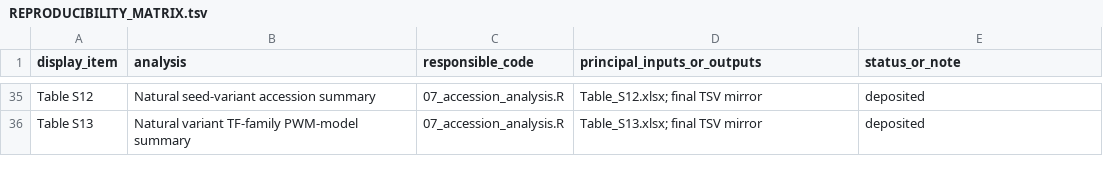
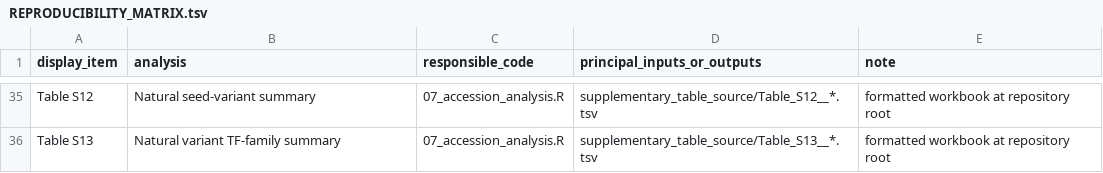
Before and after one commit to BaibhavBarbaruah/ONSEN-Heat-Shock-Element, a TSV file: REPRODUCIBILITY_MATRIX.tsv, drawn as a sheet; only a part is shown, gaps mark what is left out; the diff covers the shown part only; the diff names each change by its address in the sheet, - before the commit and + after, or states it on an @@ line.

```diff
--- a/REPRODUCIBILITY_MATRIX.tsv
+++ b/REPRODUCIBILITY_MATRIX.tsv
-E1: status_or_note
+E1: note
-B35 (analysis): Natural seed-variant accession summary
+B35 (analysis): Natural seed-variant summary
-D35 (principal_inputs_or_outputs): Table_S12.xlsx; final TSV mirror
+D35 (principal_inputs_or_outputs): supplementary_table_source/Table_S12__*.tsv
-E35:E36 (note): deposited
+E35:E36 (note): formatted workbook at repository root
-B36 (analysis): Natural variant TF-family PWM-model summary
+B36 (analysis): Natural variant TF-family summary
-D36 (principal_inputs_or_outputs): Table_S13.xlsx; final TSV mirror
+D36 (principal_inputs_or_outputs): supplementary_table_source/Table_S13__*.tsv
```
Also changed, not shown: 70 edited cells elsewhere in this file, INPUT_PROVENANCE.tsv, 19 other files.
